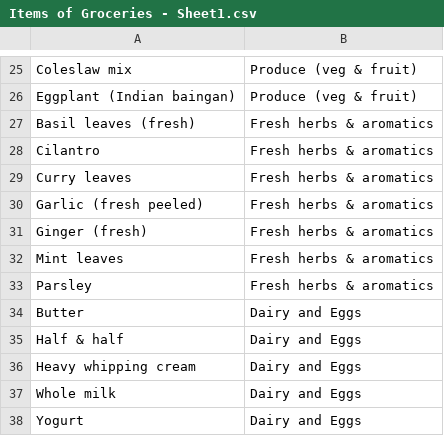
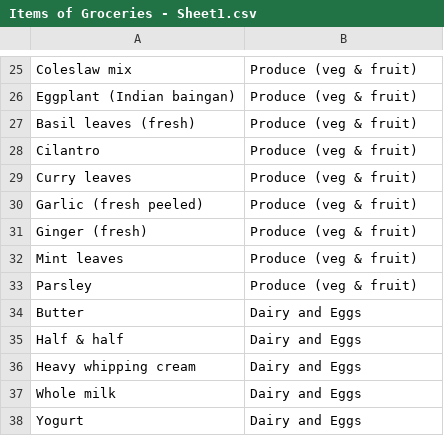
Before and after one commit to saifeemustafaq/faiz1, a CSV file: data/Items of Groceries - Sheet1.csv, drawn as a sheet; only a part is shown, gaps mark what is left out.

```diff
--- a/data/Items of Groceries - Sheet1.csv
+++ b/data/Items of Groceries - Sheet1.csv
@@ -26,9 +26,9 @@ Coleslaw mix,Produce (veg & fruit)
 Eggplant (Indian baingan),Produce (veg & fruit)
-Basil leaves (fresh),Fresh herbs & aromatics
-Cilantro,Fresh herbs & aromatics
-Curry leaves,Fresh herbs & aromatics
-Garlic (fresh peeled),Fresh herbs & aromatics
-Ginger (fresh),Fresh herbs & aromatics
-Mint leaves,Fresh herbs & aromatics
-Parsley,Fresh herbs & aromatics
+Basil leaves (fresh),Produce (veg & fruit)
+Cilantro,Produce (veg & fruit)
+Curry leaves,Produce (veg & fruit)
+Garlic (fresh peeled),Produce (veg & fruit)
+Ginger (fresh),Produce (veg & fruit)
+Mint leaves,Produce (veg & fruit)
+Parsley,Produce (veg & fruit)
 Butter,Dairy and Eggs
```
Also changed, not shown: data/grocery-items-cleaned.csv, 23 other files.
